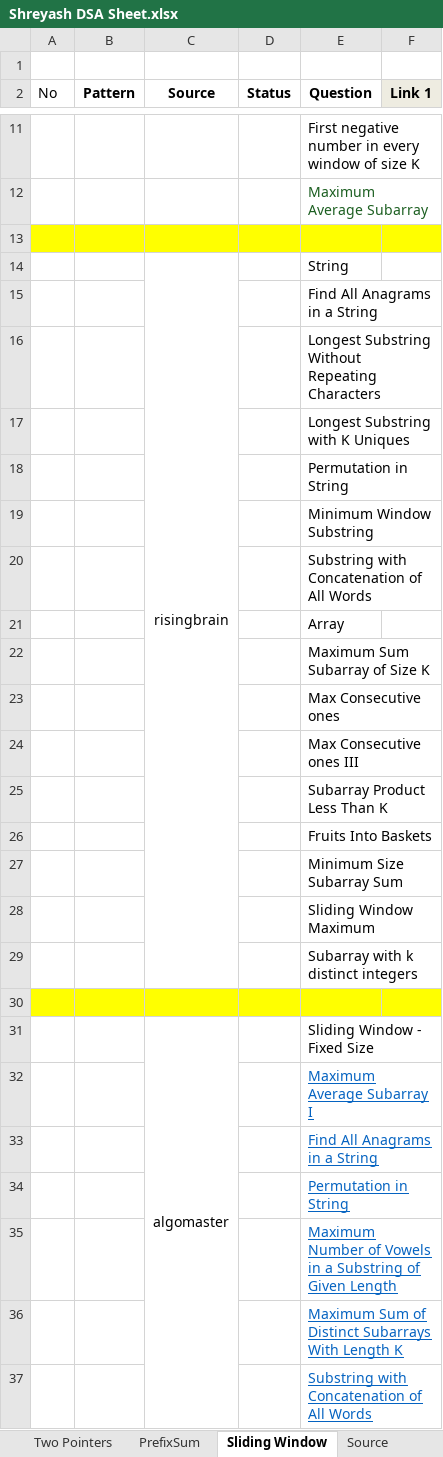
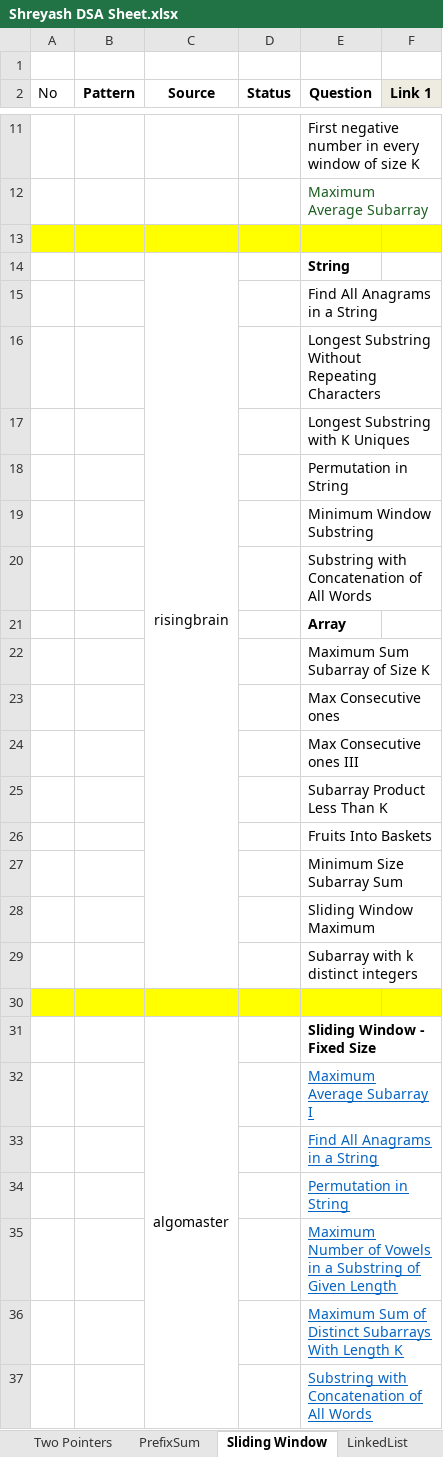
Before and after one commit to ShreyashLotlikar/DSA_Cohort, an Excel workbook: Shreyash DSA Sheet.xlsx, sheet Sliding Window, drawn as a sheet; only a part is shown, gaps mark what is left out; values as stored, in another font and other column widths than the file's, no borders; the diff names each change by its address in the sheet, - before the commit and + after, or states it on an @@ line.

```diff
--- a/Shreyash DSA Sheet.xlsx (sheet Sliding Window)
+++ b/Shreyash DSA Sheet.xlsx (sheet Sliding Window)
+sheet tab: LinkedList
-E14 bold: off
+E14 bold: on
-E21 bold: off
+E21 bold: on
-E31 bold: off
+E31 bold: on
```
Also changed, not shown: other sheet tabs, src/main/java/org/dsa/journeywithpravallika/dayWiseSheet.xlsx, 7 other files.
